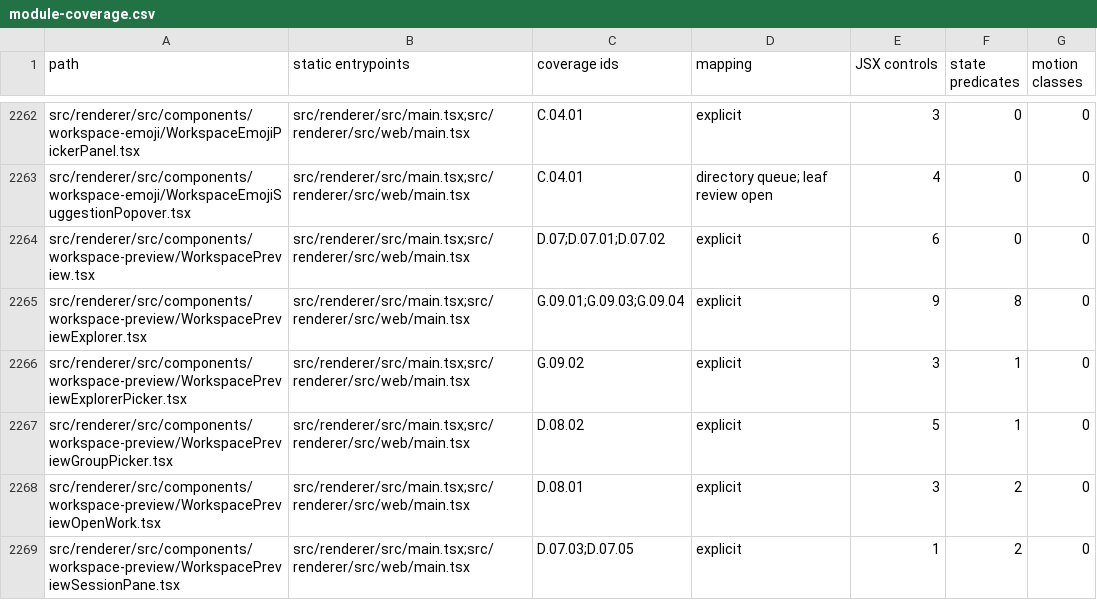
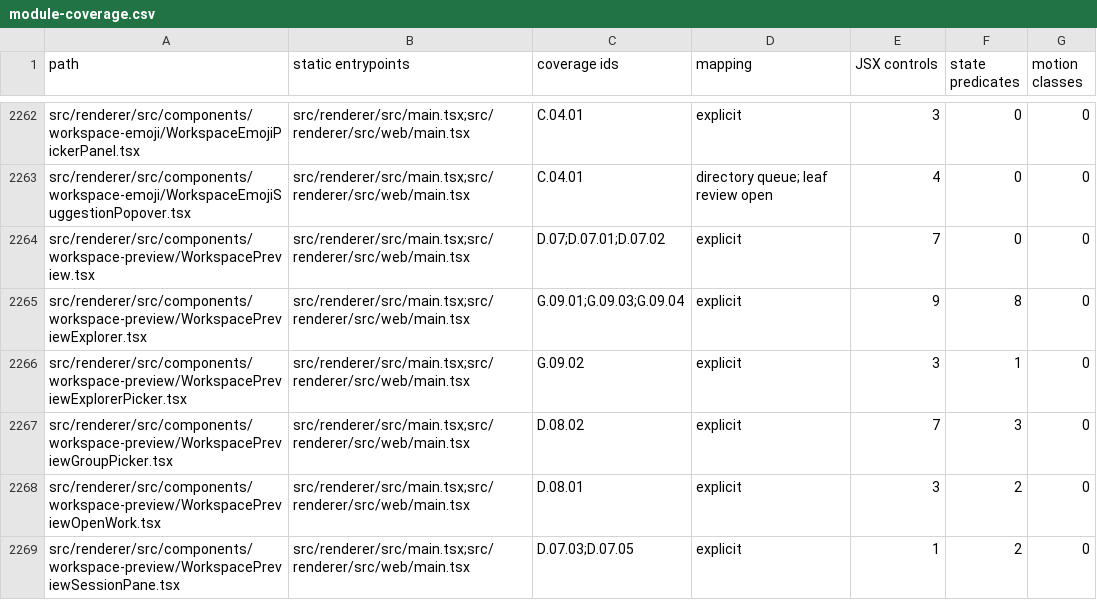
Before and after one commit to D1ChangGeng/Agent-collaboration, a CSV file: docs/client/porpita-ui-spec/source-index/module-coverage.csv, drawn as a sheet; only a part is shown, gaps mark what is left out; the diff covers the shown part only.

Commit message:
docs(ui-spec): complete Round 94 M3 closure, evidence, and synced E2E mirror

```diff
--- a/docs/client/porpita-ui-spec/source-index/module-coverage.csv
+++ b/docs/client/porpita-ui-spec/source-index/module-coverage.csv
@@ -2263,6 +2263,6 @@ src/renderer/src/components/workspace-emoji/WorkspaceEmojiPickerPanel.tsx,src/re
 src/renderer/src/components/workspace-emoji/WorkspaceEmojiSuggestionPopover.tsx,src/renderer/src/main.tsx;src/renderer/src/web/main.tsx,C.04.01,directory queue; leaf review open,4,0,0
-src/renderer/src/components/workspace-preview/WorkspacePreview.tsx,src/renderer/src/main.tsx;src/renderer/src/web/main.tsx,D.07;D.07.01;D.07.02,explicit,6,0,0
+src/renderer/src/components/workspace-preview/WorkspacePreview.tsx,src/renderer/src/main.tsx;src/renderer/src/web/main.tsx,D.07;D.07.01;D.07.02,explicit,7,0,0
 src/renderer/src/components/workspace-preview/WorkspacePreviewExplorer.tsx,src/renderer/src/main.tsx;src/renderer/src/web/main.tsx,G.09.01;G.09.03;G.09.04,explicit,9,8,0
 src/renderer/src/components/workspace-preview/WorkspacePreviewExplorerPicker.tsx,src/renderer/src/main.tsx;src/renderer/src/web/main.tsx,G.09.02,explicit,3,1,0
-src/renderer/src/components/workspace-preview/WorkspacePreviewGroupPicker.tsx,src/renderer/src/main.tsx;src/renderer/src/web/main.tsx,D.08.02,explicit,5,1,0
+src/renderer/src/components/workspace-preview/WorkspacePreviewGroupPicker.tsx,src/renderer/src/main.tsx;src/renderer/src/web/main.tsx,D.08.02,explicit,7,3,0
 src/renderer/src/components/workspace-preview/WorkspacePreviewOpenWork.tsx,src/renderer/src/main.tsx;src/renderer/src/web/main.tsx,D.08.01,explicit,3,2,0
```
Also changed, not shown: 1 added row and 12 edited cells elsewhere in this file, 54 other files.
